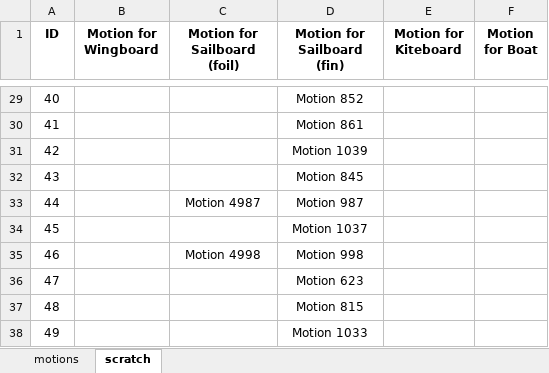
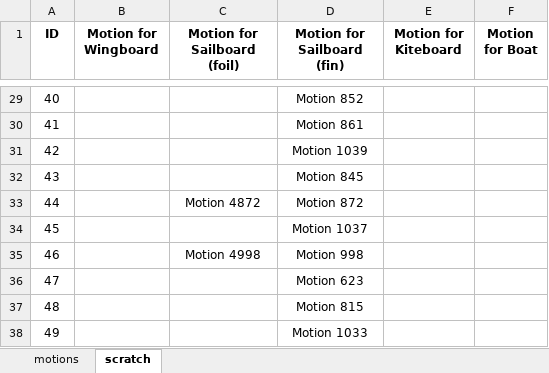
Before and after one commit to Logiqx/wsw-results, an Excel workbook: events/2026/config/motions-ids.xlsx, sheet scratch, drawn as a sheet; only a part is shown, gaps mark what is left out; values as stored, in another font and other column widths than the file's, no borders; the diff names each change by its address in the sheet, - before the commit and + after, or states it on an @@ line.

Commit message:
Fix Motion of Brendan and prep for Fri additions

```diff
--- a/events/2026/config/motions-ids.xlsx (sheet scratch)
+++ b/events/2026/config/motions-ids.xlsx (sheet scratch)
-C33 (Motion for Sailboard (foil)): Motion 4987
+C33 (Motion for Sailboard (foil)): Motion 4872
-D33 (Motion for Sailboard (fin)): Motion 987
+D33 (Motion for Sailboard (fin)): Motion 872
```
Also changed, not shown: sheet motions, charts or pictures, 3 other files.
